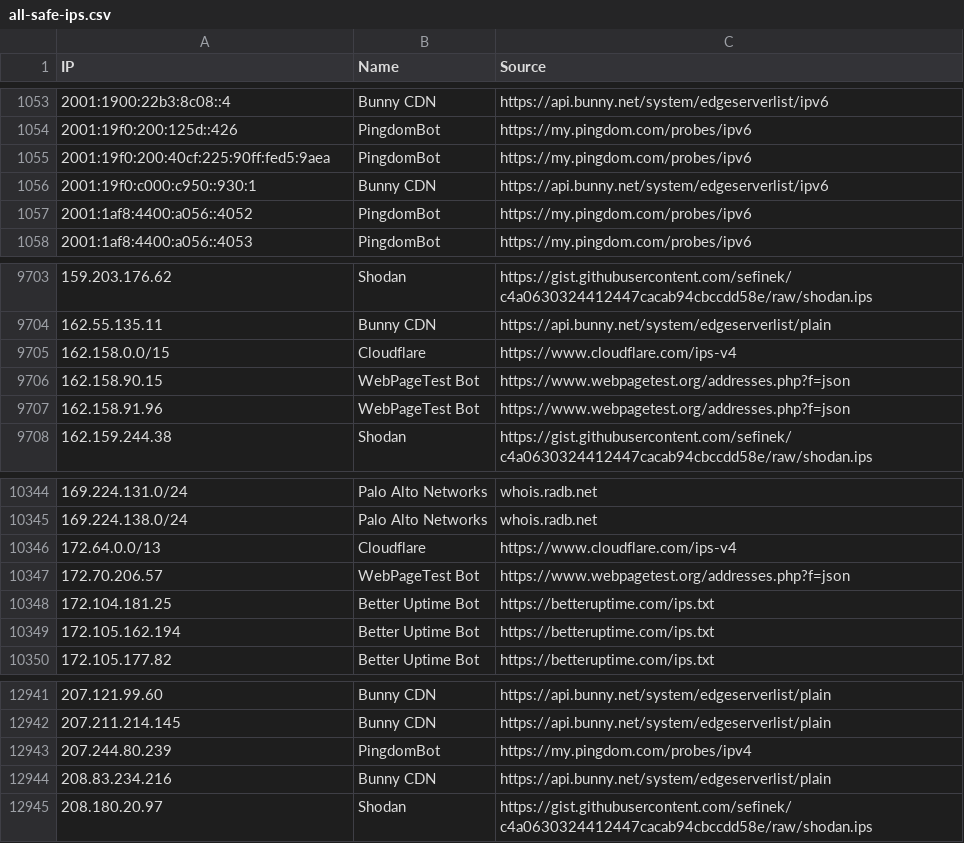
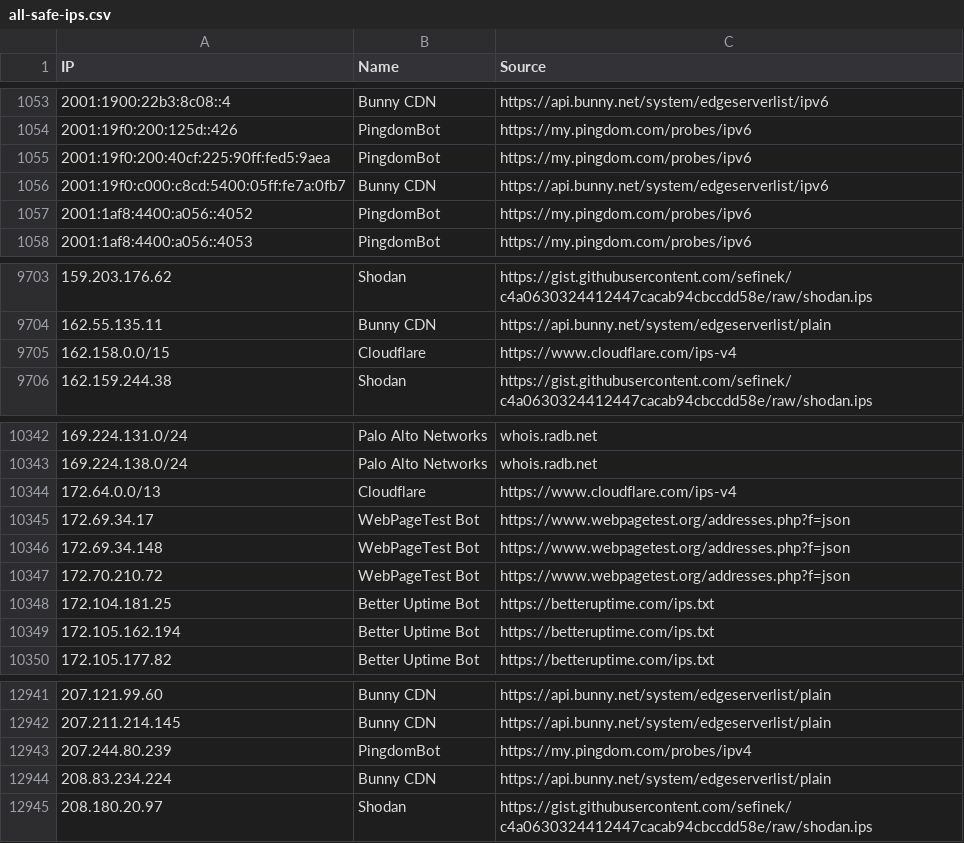
Before and after one commit to sefinek/trusted-ips-whitelist, a CSV file: lists/all-safe-ips.csv, drawn as a sheet; only a part is shown, gaps mark what is left out.

Commit message:
Updated IP whitelists [9 file(s)]
lists/all-safe-ips.csv
lists/all-safe-ips.json
lists/all-safe-ips.txt
lists/bunnycdn/ips.csv
lists/bunnycdn/ips.json
lists/bunnycdn/ips.txt
lists/webpagetestbot/ips.csv
lists/webpagetestbot/ips.json
lists/webpagetestbot/ips.txt

```diff
--- a/lists/all-safe-ips.csv
+++ b/lists/all-safe-ips.csv
@@ -1055,3 +1055,3 @@ IP,Name,Source
 2001:19f0:200:40cf:225:90ff:fed5:9aea,PingdomBot,https://my.pingdom.com/probes/ipv6
-2001:19f0:c000:c950::930:1,Bunny CDN,https://api.bunny.net/system/edgeserverlist/ipv6
+2001:19f0:c000:c8cd:5400:05ff:fe7a:0fb7,Bunny CDN,https://api.bunny.net/system/edgeserverlist/ipv6
 2001:1af8:4400:a056::4052,PingdomBot,https://my.pingdom.com/probes/ipv6
@@ -9705,4 +9705,2 @@ IP,Name,Source
 162.158.0.0/15,Cloudflare,https://www.cloudflare.com/ips-v4
-162.158.90.15,WebPageTest Bot,https://www.webpagetest.org/addresses.php?f=json
-162.158.91.96,WebPageTest Bot,https://www.webpagetest.org/addresses.php?f=json
 162.159.244.38,Shodan,https://gist.githubusercontent.com/sefinek/c4a0630324412447cacab94cbccdd58e/raw/shodan.ips
@@ -10346,3 +10344,5 @@ IP,Name,Source
 172.64.0.0/13,Cloudflare,https://www.cloudflare.com/ips-v4
-172.70.206.57,WebPageTest Bot,https://www.webpagetest.org/addresses.php?f=json
+172.69.34.17,WebPageTest Bot,https://www.webpagetest.org/addresses.php?f=json
+172.69.34.148,WebPageTest Bot,https://www.webpagetest.org/addresses.php?f=json
+172.70.210.72,WebPageTest Bot,https://www.webpagetest.org/addresses.php?f=json
 172.104.181.25,Better Uptime Bot,https://betteruptime.com/ips.txt
@@ -12943,3 +12943,3 @@ IP,Name,Source
 207.244.80.239,PingdomBot,https://my.pingdom.com/probes/ipv4
-208.83.234.216,Bunny CDN,https://api.bunny.net/system/edgeserverlist/plain
+208.83.234.224,Bunny CDN,https://api.bunny.net/system/edgeserverlist/plain
 208.180.20.97,Shodan,https://gist.githubusercontent.com/sefinek/c4a0630324412447cacab94cbccdd58e/raw/shodan.ips
```
Also changed, not shown: lists/bunnycdn/ips.csv, lists/webpagetestbot/ips.csv, 6 other files.
